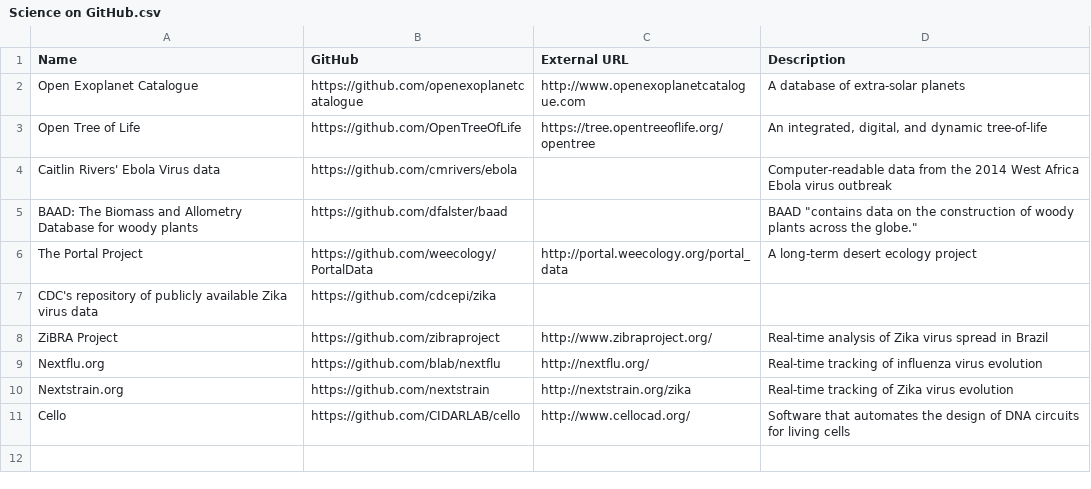
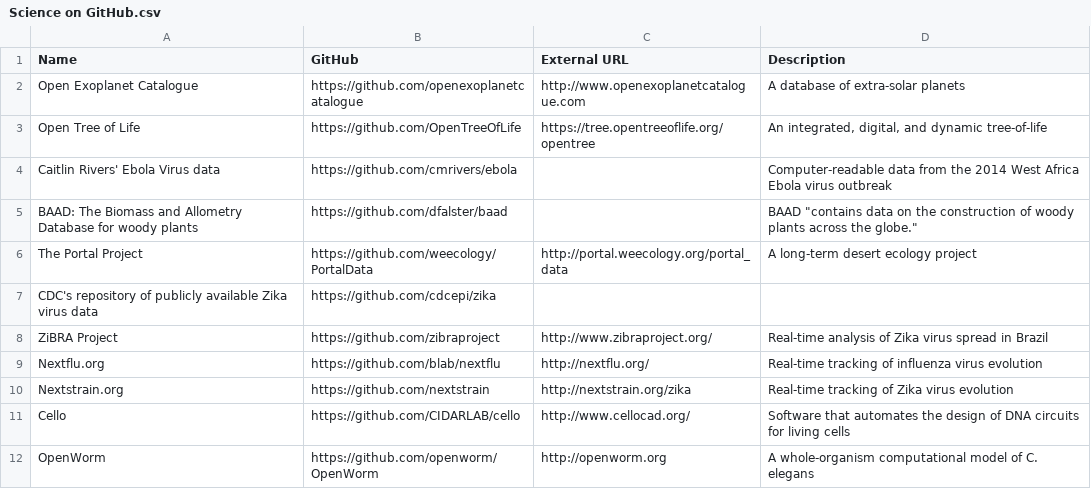
Before and after one commit to jperkel/Science-on-GitHub, a CSV file: Science on GitHub.csv, drawn as a sheet; the diff names each change by its address in the sheet, - before the commit and + after, or states it on an @@ line.

Commit message:
Added the OpenWorm project

```diff
--- a/Science on GitHub.csv
+++ b/Science on GitHub.csv
+row 12: OpenWorm | https://github.com/openworm/OpenWorm | http://openworm.org | A whole-organism computational model of C. elegans
```
